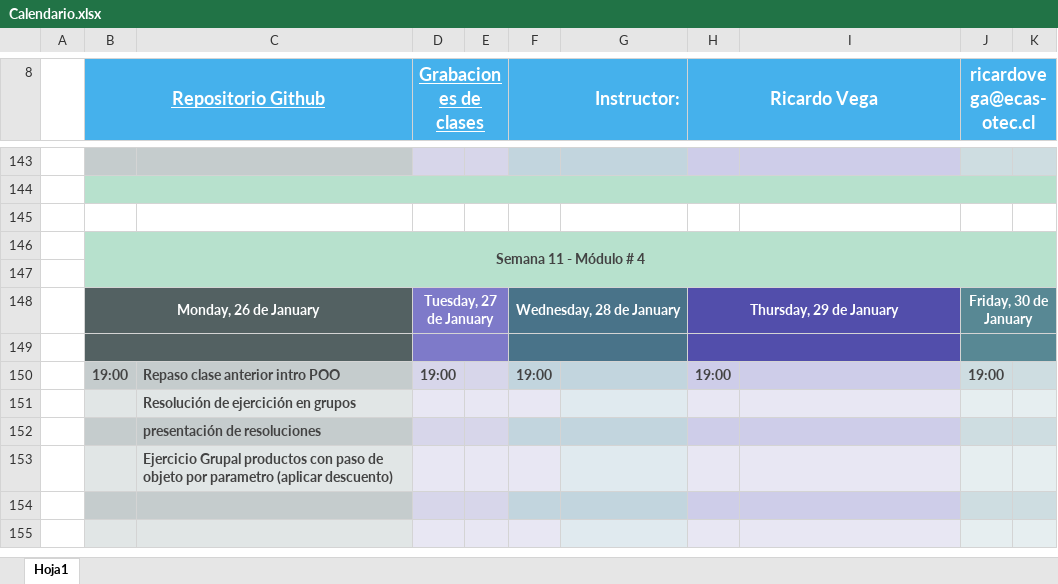
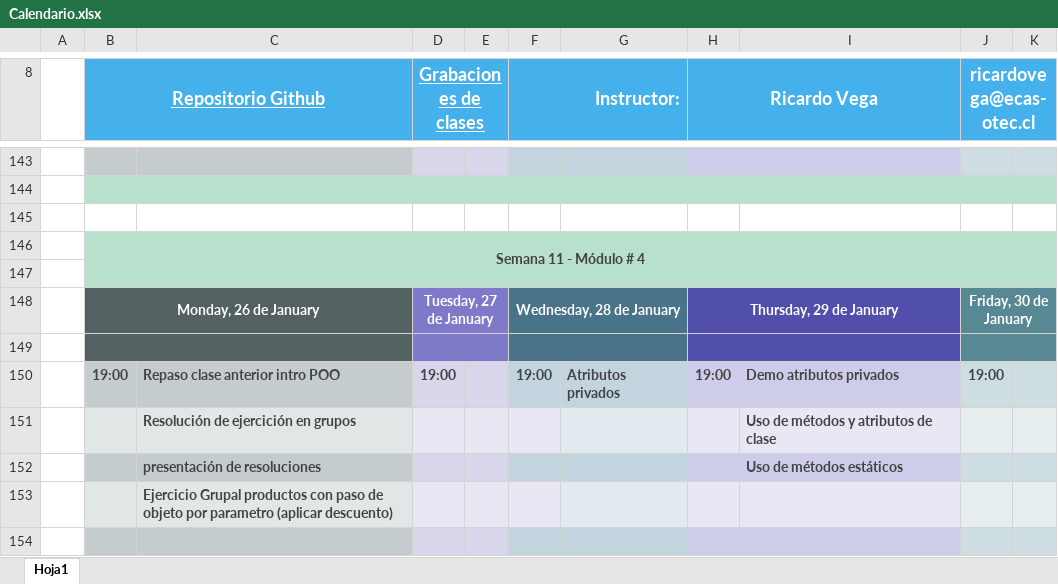
Before and after one commit to RicardoTechDev/Reinventate_SENCE_RTD-24-01-01-0001-2, an Excel workbook: Calendario.xlsx, sheet Hoja1, drawn as a sheet; only a part is shown, gaps mark what is left out; the shorter side is filled out with more unchanged rows; values as stored, in another font and other column widths than the file's, no borders; the diff names each change by its address in the sheet, - before the commit and + after, or states it on an @@ line.

Commit message:
Ejercicios resueltos clase anterior Grupo Hipólito

```diff
--- a/Calendario.xlsx (sheet Hoja1)
+++ b/Calendario.xlsx (sheet Hoja1)
-G150: (empty)
+G150: Atributos privados
-I150: (empty)
+I150: Demo atributos privados
-I151: (empty)
+I151: Uso de métodos y atributos de clase
-I152: (empty)
+I152: Uso de métodos estáticos
```
Also changed, not shown: 4 other files.
